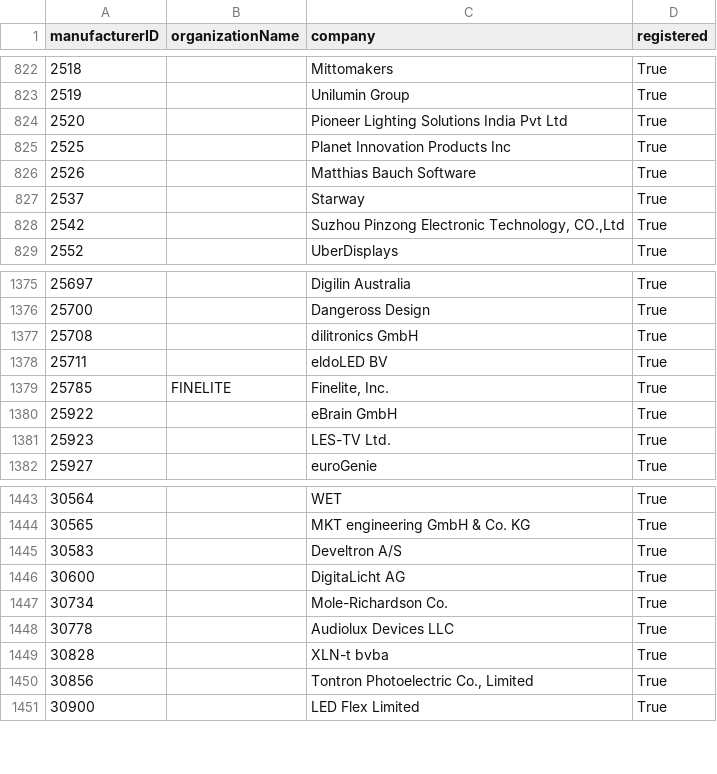
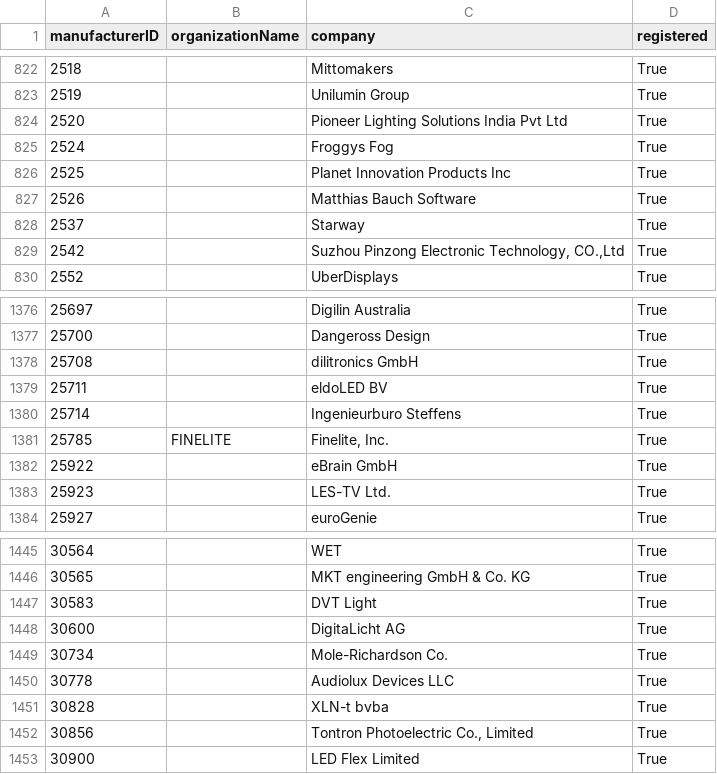
Before and after one commit to marcusbirkin/ESTA_MFCTRIDS, a CSV file: esta_mfcrids.csv, drawn as a sheet; only a part is shown, gaps mark what is left out.

```diff
--- a/esta_mfcrids.csv
+++ b/esta_mfcrids.csv
@@ -824,2 +824,3 @@
 2520,,Pioneer Lighting Solutions India Pvt Ltd,True
+2524,,Froggys Fog,True
 2525,,Planet Innovation Products Inc,True
@@ -1378,2 +1379,3 @@
 25711,,eldoLED BV,True
+25714,,Ingenieurburo Steffens,True
 25785,FINELITE,"Finelite, Inc.",True
@@ -1444,3 +1446,3 @@
 30565,,MKT engineering GmbH & Co. KG,True
-30583,,Develtron A/S,True
+30583,,DVT Light,True
 30600,,DigitaLicht AG,True
```
